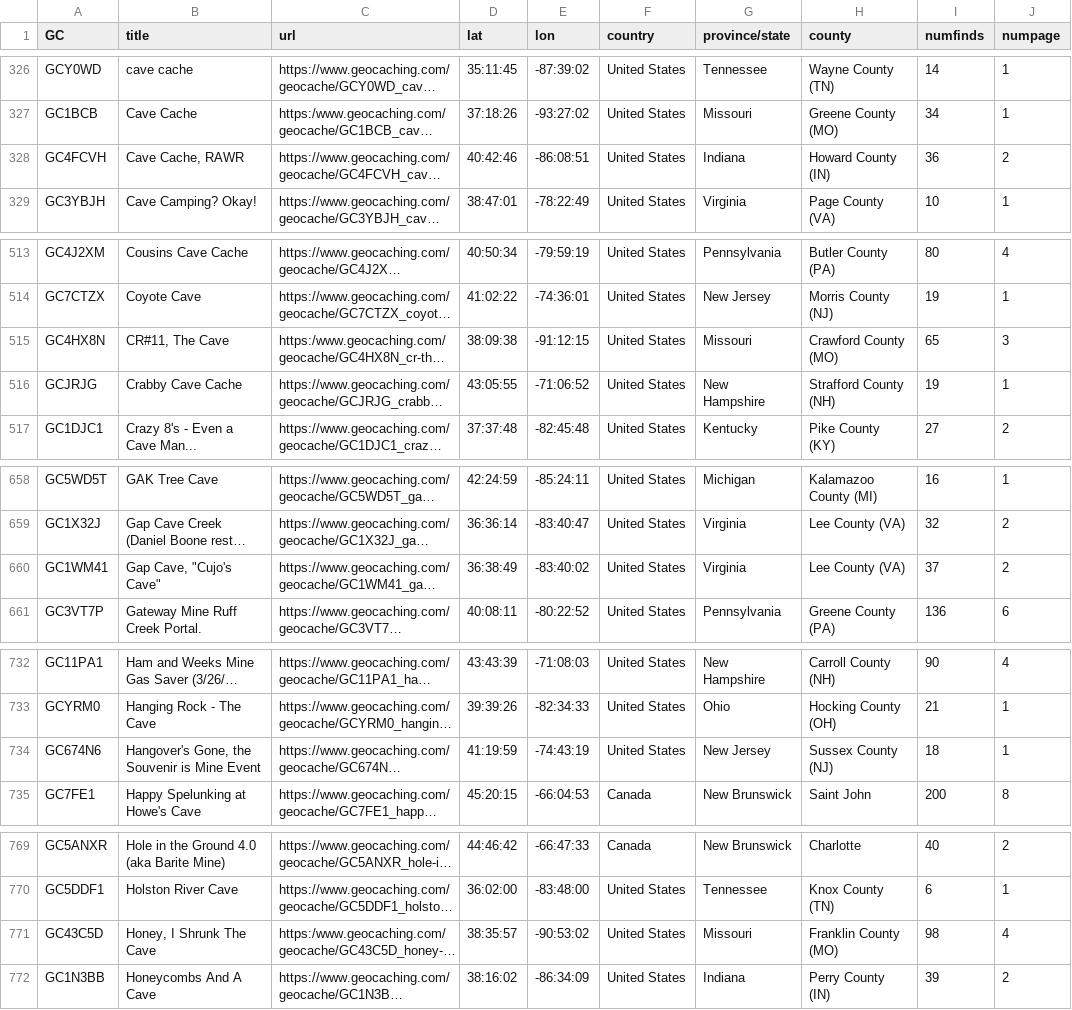
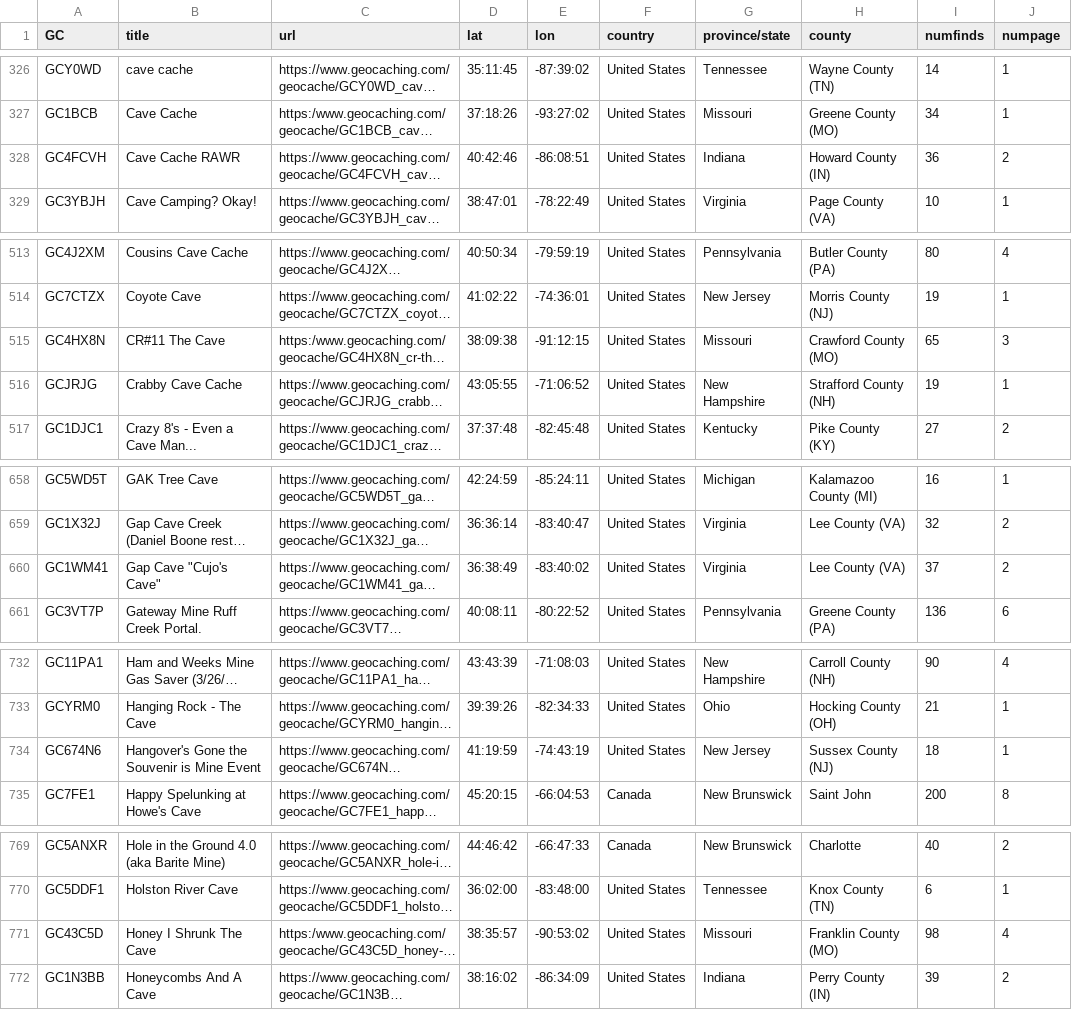
Before and after one commit to AdrianForsythe/Pd_Geocache, a CSV file: data/cave-mines-not-complete.csv, drawn as a sheet; only a part is shown, gaps mark what is left out; long unchanged cells end in …; the diff covers the shown part only; the diff names each change by its address in the sheet, - before the commit and + after, or states it on an @@ line.

```diff
--- a/data/cave-mines-not-complete.csv
+++ b/data/cave-mines-not-complete.csv
-B328 (title): Cave Cache, RAWR
+B328 (title): Cave Cache RAWR
-B515 (title): CR#11, The Cave
+B515 (title): CR#11 The Cave
-B660 (title): Gap Cave, "Cujo's Cave"
+B660 (title): Gap Cave "Cujo's Cave"
-B734 (title): Hangover's Gone, the Souvenir is Mine Event
+B734 (title): Hangover's Gone the Souvenir is Mine Event
-B771 (title): Honey, I Shrunk The Cave
+B771 (title): Honey I Shrunk The Cave
```
Also changed, not shown: 30 edited cells elsewhere in this file, data/missing-cave-mines-not-complete.csv, 29 other files.
